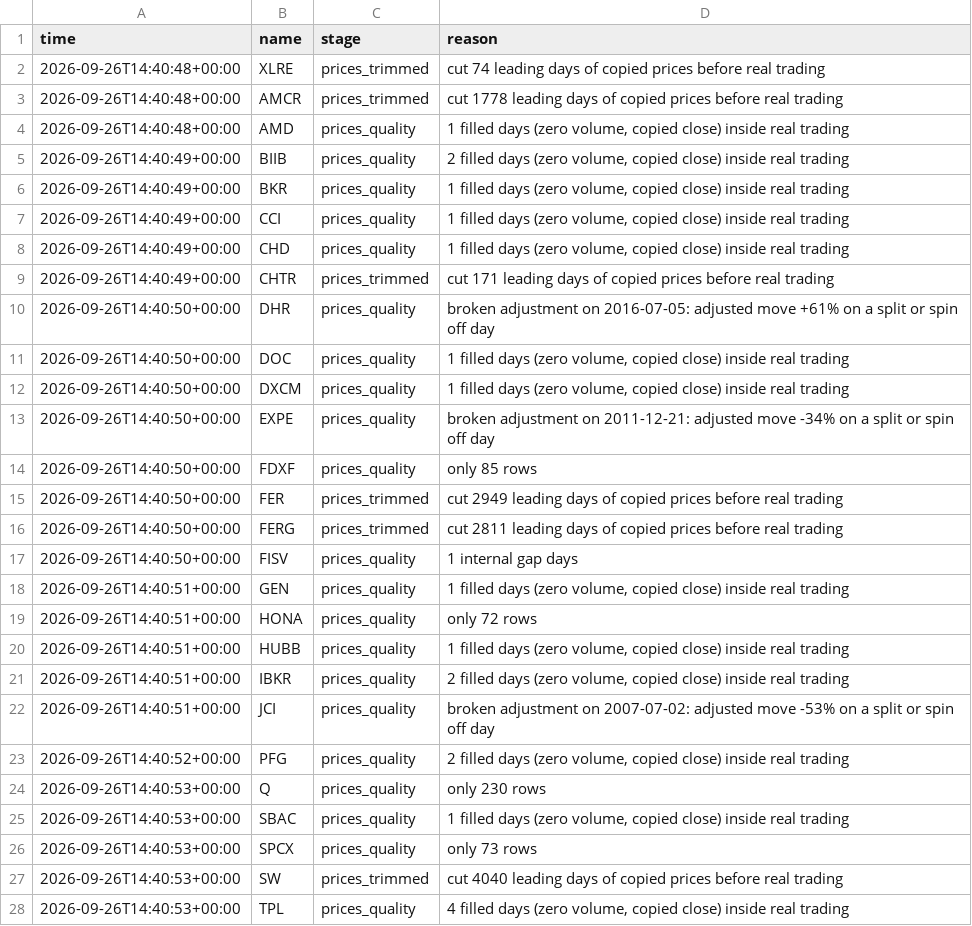
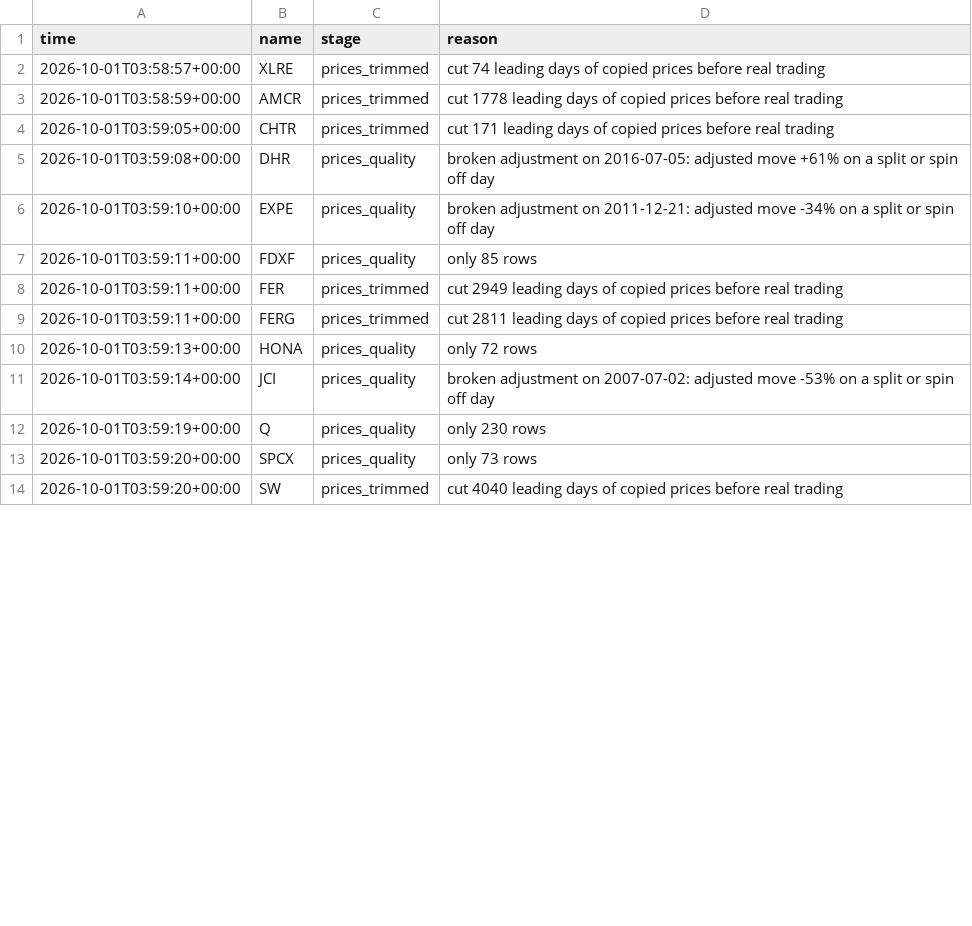
Before and after one commit to zwuccc/quantmodels, a CSV file: results/phase1/price_skips.csv, drawn as a sheet; only a part is shown; the diff covers the shown part only.

```diff
--- a/results/phase1/price_skips.csv
+++ b/results/phase1/price_skips.csv
@@ -1,28 +1,14 @@
 time,name,stage,reason
-2026-09-26T14:40:48+00:00,XLRE,prices_trimmed,cut 74 leading days of copied prices before real trading
-2026-09-26T14:40:48+00:00,AMCR,prices_trimmed,cut 1778 leading days of copied prices before real trading
-2026-09-26T14:40:48+00:00,AMD,prices_quality,"1 filled days (zero volume, copied close) inside real trading"
-2026-09-26T14:40:49+00:00,BIIB,prices_quality,"2 filled days (zero volume, copied close) inside real trading"
-2026-09-26T14:40:49+00:00,BKR,prices_quality,"1 filled days (zero volume, copied close) inside real trading"
-2026-09-26T14:40:49+00:00,CCI,prices_quality,"1 filled days (zero volume, copied close) inside real trading"
-2026-09-26T14:40:49+00:00,CHD,prices_quality,"1 filled days (zero volume, copied close) inside real trading"
-2026-09-26T14:40:49+00:00,CHTR,prices_trimmed,cut 171 leading days of copied prices before real trading
-2026-09-26T14:40:50+00:00,DHR,prices_quality,broken adjustment on 2016-07-05: adjusted move +61% on a split or spin off day
-2026-09-26T14:40:50+00:00,DOC,prices_quality,"1 filled days (zero volume, copied close) inside real trading"
-2026-09-26T14:40:50+00:00,DXCM,prices_quality,"1 filled days (zero volume, copied close) inside real trading"
-2026-09-26T14:40:50+00:00,EXPE,prices_quality,broken adjustment on 2011-12-21: adjusted move -34% on a split or spin off day
-2026-09-26T14:40:50+00:00,FDXF,prices_quality,only 85 rows
-2026-09-26T14:40:50+00:00,FER,prices_trimmed,cut 2949 leading days of copied prices before real trading
-2026-09-26T14:40:50+00:00,FERG,prices_trimmed,cut 2811 leading days of copied prices before real trading
-2026-09-26T14:40:50+00:00,FISV,prices_quality,1 internal gap days
-2026-09-26T14:40:51+00:00,GEN,prices_quality,"1 filled days (zero volume, copied close) inside real trading"
-2026-09-26T14:40:51+00:00,HONA,prices_quality,only 72 rows
-2026-09-26T14:40:51+00:00,HUBB,prices_quality,"1 filled days (zero volume, copied close) inside real trading"
-2026-09-26T14:40:51+00:00,IBKR,prices_quality,"2 filled days (zero volume, copied close) inside real trading"
-2026-09-26T14:40:51+00:00,JCI,prices_quality,broken adjustment on 2007-07-02: adjusted move -53% on a split or spin off day
-2026-09-26T14:40:52+00:00,PFG,prices_quality,"2 filled days (zero volume, copied close) inside real trading"
-2026-09-26T14:40:53+00:00,Q,prices_quality,only 230 rows
-2026-09-26T14:40:53+00:00,SBAC,prices_quality,"1 filled days (zero volume, copied close) inside real trading"
-2026-09-26T14:40:53+00:00,SPCX,prices_quality,only 73 rows
-2026-09-26T14:40:53+00:00,SW,prices_trimmed,cut 4040 leading days of copied prices before real trading
-2026-09-26T14:40:53+00:00,TPL,prices_quality,"4 filled days (zero volume, copied close) inside real trading"
+2026-10-01T03:58:57+00:00,XLRE,prices_trimmed,cut 74 leading days of copied prices before real trading
+2026-10-01T03:58:59+00:00,AMCR,prices_trimmed,cut 1778 leading days of copied prices before real trading
+2026-10-01T03:59:05+00:00,CHTR,prices_trimmed,cut 171 leading days of copied prices before real trading
+2026-10-01T03:59:08+00:00,DHR,prices_quality,broken adjustment on 2016-07-05: adjusted move +61% on a split or spin off day
+2026-10-01T03:59:10+00:00,EXPE,prices_quality,broken adjustment on 2011-12-21: adjusted move -34% on a split or spin off day
+2026-10-01T03:59:11+00:00,FDXF,prices_quality,only 85 rows
+2026-10-01T03:59:11+00:00,FER,prices_trimmed,cut 2949 leading days of copied prices before real trading
+2026-10-01T03:59:11+00:00,FERG,prices_trimmed,cut 2811 leading days of copied prices before real trading
+2026-10-01T03:59:13+00:00,HONA,prices_quality,only 72 rows
+2026-10-01T03:59:14+00:00,JCI,prices_quality,broken adjustment on 2007-07-02: adjusted move -53% on a split or spin off day
+2026-10-01T03:59:19+00:00,Q,prices_quality,only 230 rows
+2026-10-01T03:59:20+00:00,SPCX,prices_quality,only 73 rows
+2026-10-01T03:59:20+00:00,SW,prices_trimmed,cut 4040 leading days of copied prices before real trading
```
Also changed, not shown: 3 removed rows and 4 edited cells elsewhere in this file, 8 other files.
